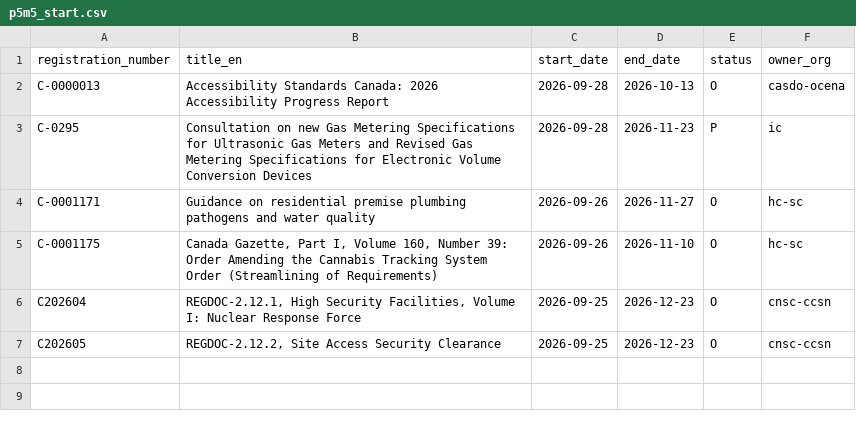
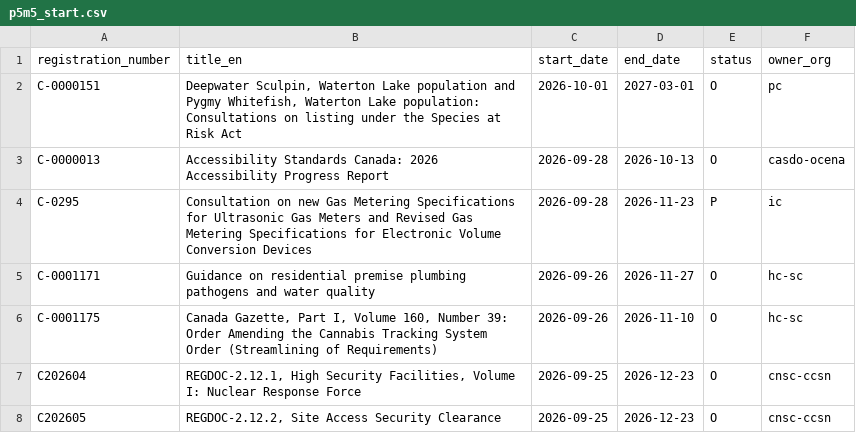
Before and after one commit to PatLittle/Consultations-Tracker, a CSV file: p5m5_start.csv, drawn as a sheet; the diff names each change by its address in the sheet, - before the commit and + after, or states it on an @@ line.

```diff
--- a/p5m5_start.csv
+++ b/p5m5_start.csv
+row 2: C-0000151 | Deepwater Sculpin, Waterton Lake population and Pygmy Whitefish, Waterton Lake population: Consultations on listing under the Species at Risk Act | 2026-10-01 | 2027-03-01 | O | pc
```
Also changed, not shown: 4 other files.
